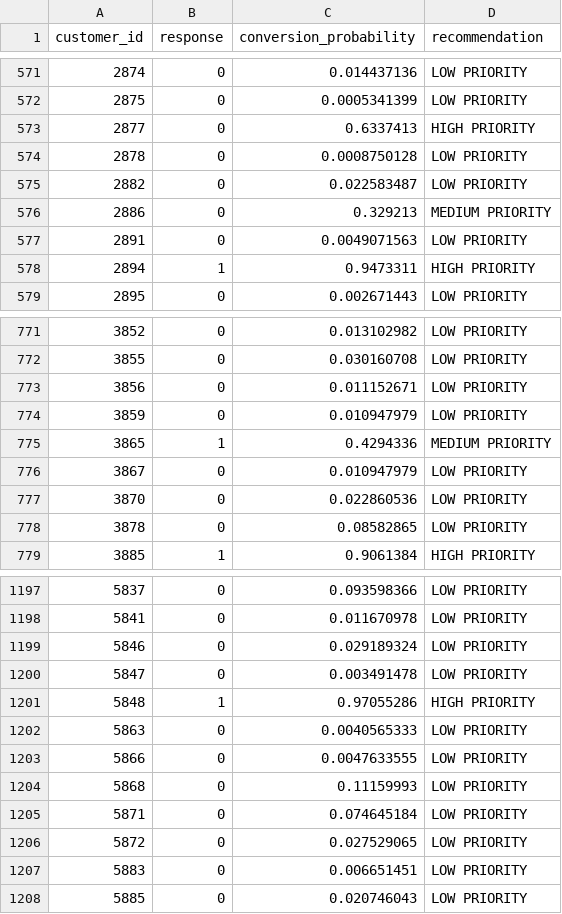
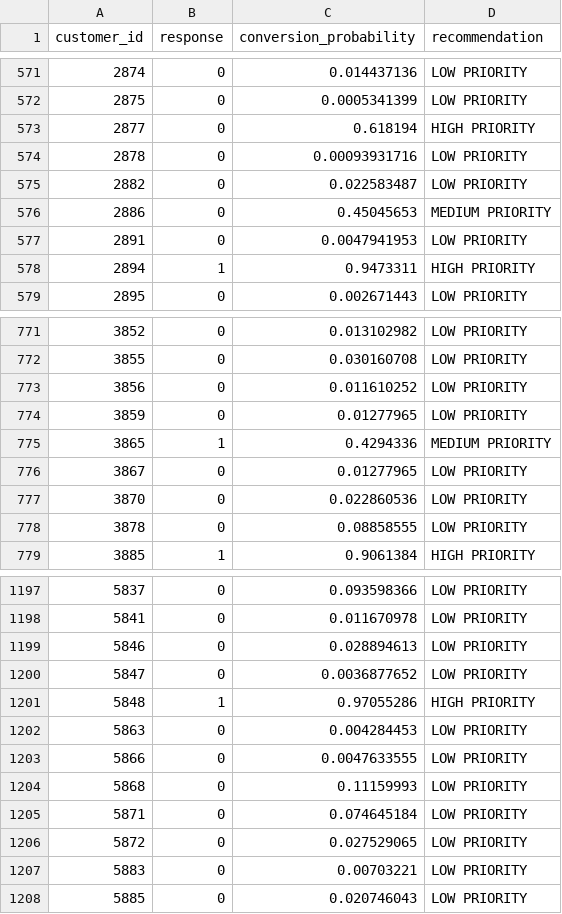
Before and after one commit to animeshkarmakar7/marketing_Analysis, a CSV file: data/processed/conversion_scores.csv, drawn as a sheet; only a part is shown, gaps mark what is left out; the diff covers the shown part only.

```diff
--- a/data/processed/conversion_scores.csv
+++ b/data/processed/conversion_scores.csv
@@ -572,7 +572,7 @@ customer_id,response,conversion_probability,recommendation
 2875,0,0.0005341399,LOW PRIORITY
-2877,0,0.6337413,HIGH PRIORITY
-2878,0,0.0008750128,LOW PRIORITY
+2877,0,0.618194,HIGH PRIORITY
+2878,0,0.00093931716,LOW PRIORITY
 2882,0,0.022583487,LOW PRIORITY
-2886,0,0.329213,MEDIUM PRIORITY
-2891,0,0.0049071563,LOW PRIORITY
+2886,0,0.45045653,MEDIUM PRIORITY
+2891,0,0.0047941953,LOW PRIORITY
 2894,1,0.9473311,HIGH PRIORITY
@@ -772,8 +772,8 @@ customer_id,response,conversion_probability,recommendation
 3855,0,0.030160708,LOW PRIORITY
-3856,0,0.011152671,LOW PRIORITY
-3859,0,0.010947979,LOW PRIORITY
+3856,0,0.011610252,LOW PRIORITY
+3859,0,0.01277965,LOW PRIORITY
 3865,1,0.4294336,MEDIUM PRIORITY
-3867,0,0.010947979,LOW PRIORITY
+3867,0,0.01277965,LOW PRIORITY
 3870,0,0.022860536,LOW PRIORITY
-3878,0,0.08582865,LOW PRIORITY
+3878,0,0.08858555,LOW PRIORITY
 3885,1,0.9061384,HIGH PRIORITY
@@ -1198,6 +1198,6 @@ customer_id,response,conversion_probability,recommendation
 5841,0,0.011670978,LOW PRIORITY
-5846,0,0.029189324,LOW PRIORITY
-5847,0,0.003491478,LOW PRIORITY
+5846,0,0.028894613,LOW PRIORITY
+5847,0,0.0036877652,LOW PRIORITY
 5848,1,0.97055286,HIGH PRIORITY
-5863,0,0.0040565333,LOW PRIORITY
+5863,0,0.004284453,LOW PRIORITY
 5866,0,0.0047633555,LOW PRIORITY
@@ -1206,3 +1206,3 @@ customer_id,response,conversion_probability,recommendation
 5872,0,0.027529065,LOW PRIORITY
-5883,0,0.006651451,LOW PRIORITY
+5883,0,0.00703221,LOW PRIORITY
 5885,0,0.020746043,LOW PRIORITY
```
Also changed, not shown: 179 edited cells elsewhere in this file, data/processed/dashboard_export.csv, data/processed/features.csv, 8 other files.
